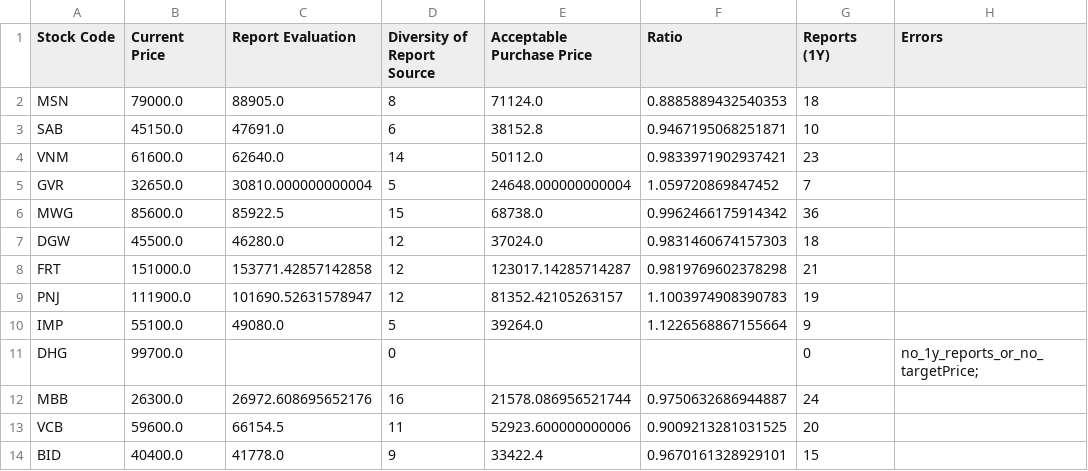
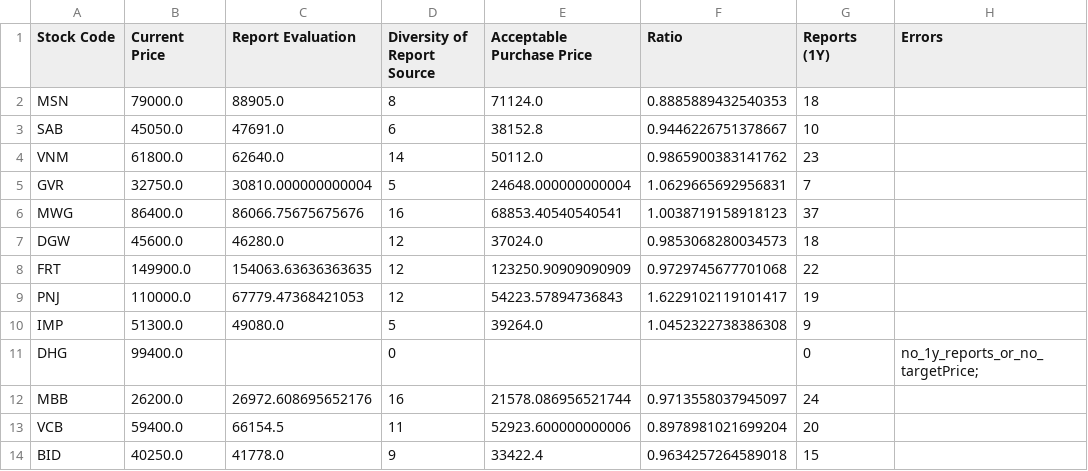
Before and after one commit to hungnd-x/stock-portfolio-daily, a CSV file: docs/data.csv, drawn as a sheet; only a part is shown; the diff covers the shown part only.

```diff
--- a/docs/data.csv
+++ b/docs/data.csv
@@ -2,13 +2,13 @@ Stock Code,Current Price,Report Evaluation,Diversity of Report Source,Acceptable
 MSN,79000.0,88905.0,8,71124.0,0.8885889432540353,18,
-SAB,45150.0,47691.0,6,38152.8,0.9467195068251871,10,
-VNM,61600.0,62640.0,14,50112.0,0.9833971902937421,23,
-GVR,32650.0,30810.000000000004,5,24648.000000000004,1.059720869847452,7,
-MWG,85600.0,85922.5,15,68738.0,0.9962466175914342,36,
-DGW,45500.0,46280.0,12,37024.0,0.9831460674157303,18,
-FRT,151000.0,153771.42857142858,12,123017.14285714287,0.9819769602378298,21,
-PNJ,111900.0,101690.52631578947,12,81352.42105263157,1.1003974908390783,19,
-IMP,55100.0,49080.0,5,39264.0,1.1226568867155664,9,
-DHG,99700.0,,0,,,0,no_1y_reports_or_no_targetPrice;
-MBB,26300.0,26972.608695652176,16,21578.086956521744,0.9750632686944887,24,
-VCB,59600.0,66154.5,11,52923.600000000006,0.9009213281031525,20,
-BID,40400.0,41778.0,9,33422.4,0.9670161328929101,15,
+SAB,45050.0,47691.0,6,38152.8,0.9446226751378667,10,
+VNM,61800.0,62640.0,14,50112.0,0.9865900383141762,23,
+GVR,32750.0,30810.000000000004,5,24648.000000000004,1.0629665692956831,7,
+MWG,86400.0,86066.75675675676,16,68853.40540540541,1.0038719158918123,37,
+DGW,45600.0,46280.0,12,37024.0,0.9853068280034573,18,
+FRT,149900.0,154063.63636363635,12,123250.90909090909,0.9729745677701068,22,
+PNJ,110000.0,67779.47368421053,12,54223.57894736843,1.6229102119101417,19,
+IMP,51300.0,49080.0,5,39264.0,1.0452322738386308,9,
+DHG,99400.0,,0,,,0,no_1y_reports_or_no_targetPrice;
+MBB,26200.0,26972.608695652176,16,21578.086956521744,0.9713558037945097,24,
+VCB,59400.0,66154.5,11,52923.600000000006,0.8978981021699204,20,
+BID,40250.0,41778.0,9,33422.4,0.9634257264589018,15,
```
Also changed, not shown: 56 edited cells elsewhere in this file, 1 other file.
